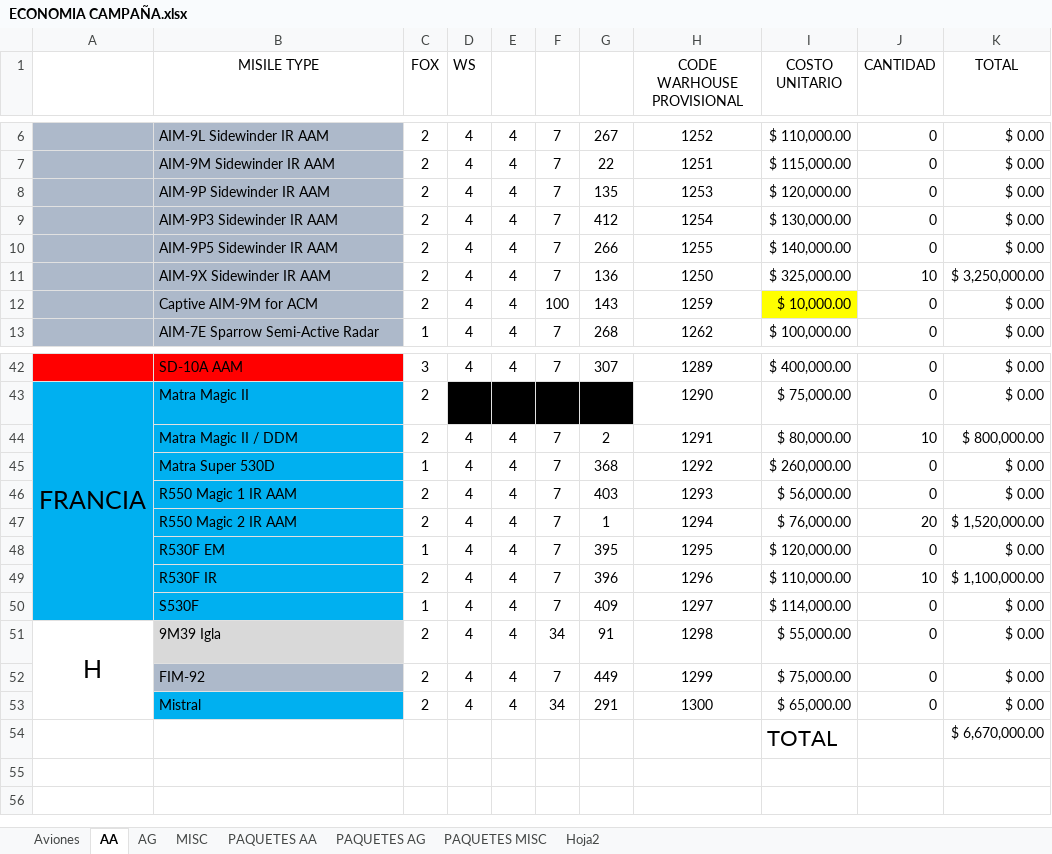
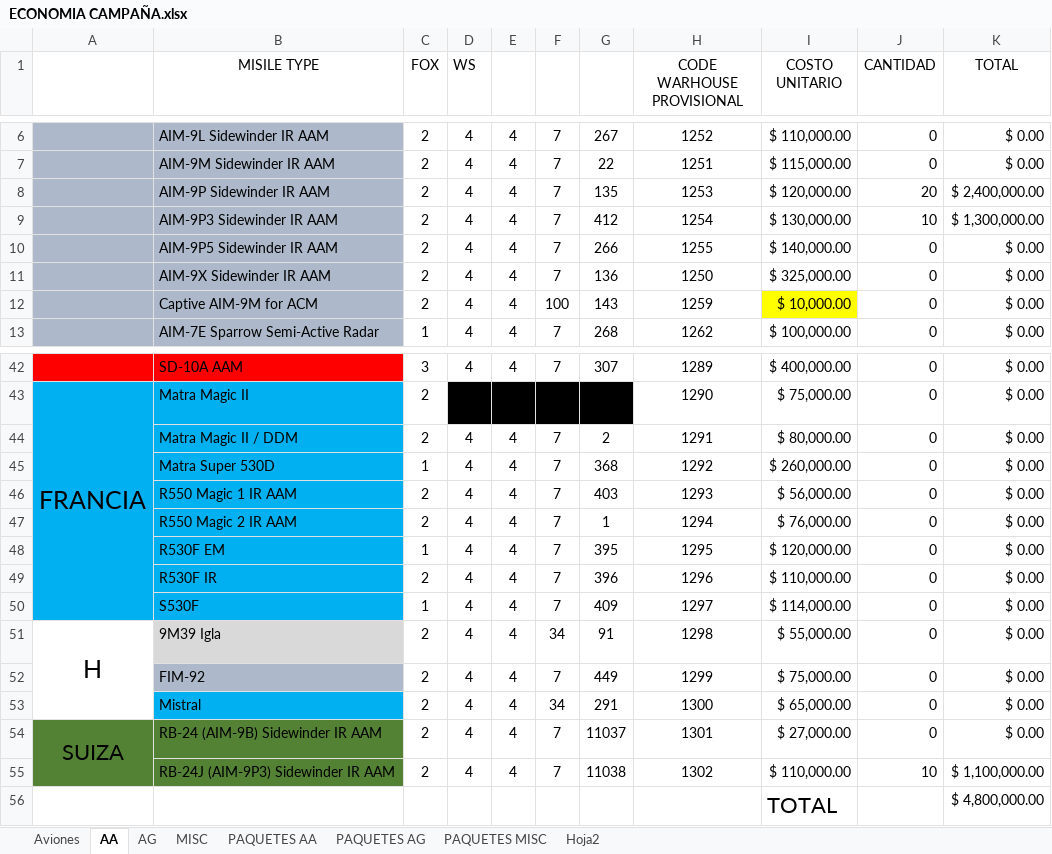
Before and after one commit to sebasparra26/DCS_World_MISSIONS_SERVER, an Excel workbook: MISSION/CAMPAÑA/DOCS/ECONOMIA CAMPAÑA.xlsx, sheet AA, drawn as a sheet; only a part is shown, gaps mark what is left out; values as stored, in another font and other column widths than the file's, no borders; removed rows and columns are numbered as before the commit, all else as after; the diff names each change by its address in the sheet, - before the commit and + after, or states it on an @@ line.

```diff
--- a/MISSION/CAMPAÑA/DOCS/ECONOMIA CAMPAÑA.xlsx (sheet AA)
+++ b/MISSION/CAMPAÑA/DOCS/ECONOMIA CAMPAÑA.xlsx (sheet AA)
-J8 (CANTIDAD): 0
+J8 (CANTIDAD): 20
-K8 (TOTAL): $ 0.00
+K8 (TOTAL): $ 2,400,000.00
-J9 (CANTIDAD): 0
+J9 (CANTIDAD): 10
-K9 (TOTAL): $ 0.00
+K9 (TOTAL): $ 1,300,000.00
-J11 (CANTIDAD): 10
+J11 (CANTIDAD): 0
-K11 (TOTAL): $ 3,250,000.00
+K11 (TOTAL): $ 0.00
-J44 (CANTIDAD): 10
+J44 (CANTIDAD): 0
-K44 (TOTAL): $ 800,000.00
+K44 (TOTAL): $ 0.00
-J47 (CANTIDAD): 20
+J47 (CANTIDAD): 0
-K47 (TOTAL): $ 1,520,000.00
+K47 (TOTAL): $ 0.00
-J49 (CANTIDAD): 10
+J49 (CANTIDAD): 0
-K49 (TOTAL): $ 1,100,000.00
+K49 (TOTAL): $ 0.00
-row 54:  |  |  |  |  |  |  |  | TOTAL |  | $ 6,670,000.00
+row 54: SUIZA | RB-24 (AIM-9B) Sidewinder IR AAM | 2 | 4 | 4 | 7 | 11037 | 1301 | $ 27,000.00 | 0 | $ 0.00
+row 55:  | RB-24J (AIM-9P3) Sidewinder IR AAM | 2 | 4 | 4 | 7 | 11038 | 1302 | $ 110,000.00 | 10 | $ 1,100,000.00
+row 56:  |  |  |  |  |  |  |  | TOTAL |  | $ 4,800,000.00
```
Also changed, not shown: sheet AG, sheet MISC, sheet PAQUETES AG, sheet PAQUETES AA, formulas that keep their value, 36 other files.
